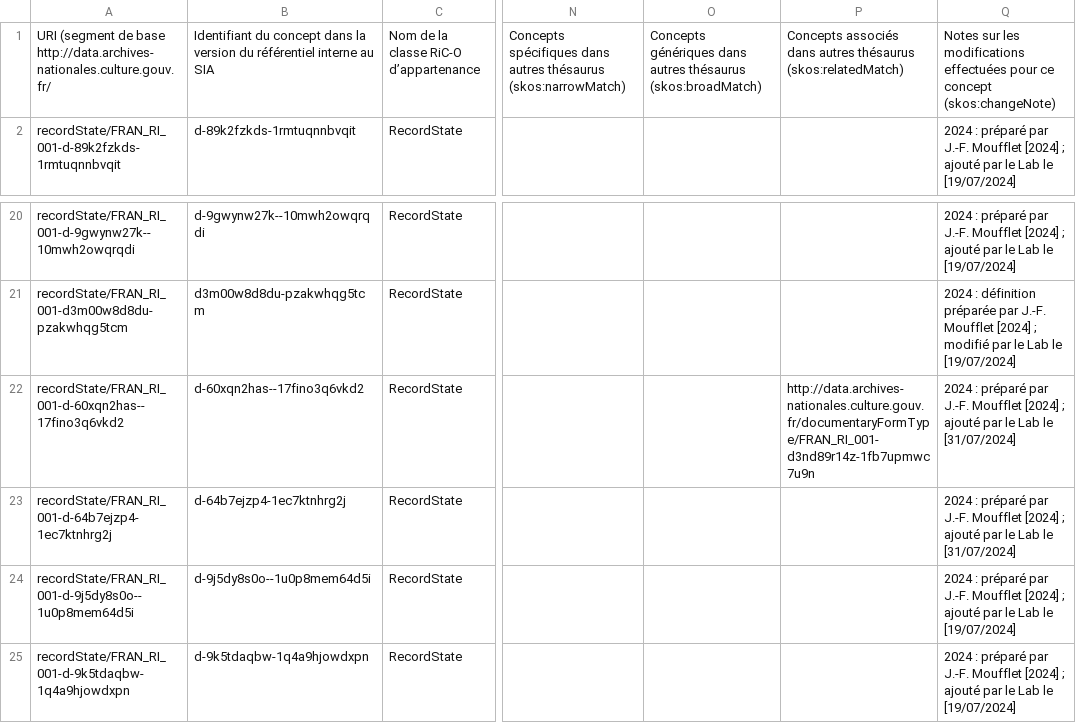
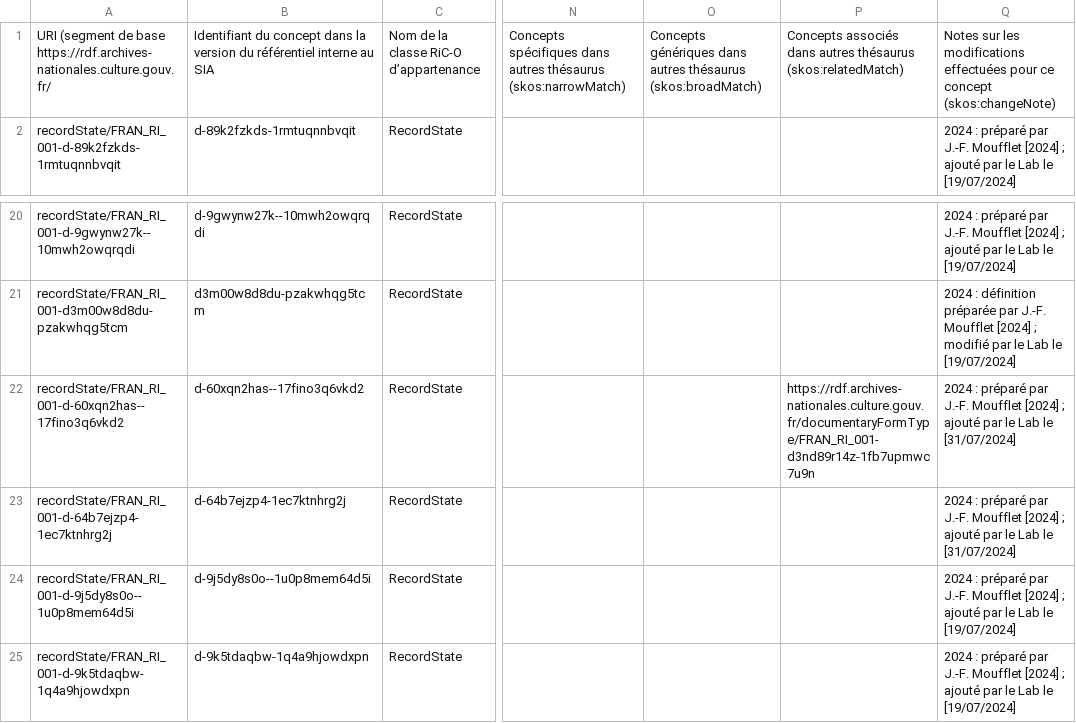
Before and after one commit to ArchivesNationalesFR/Referentiels, a CSV file: concepts/csv/FRAN_RI_001_recordStates.csv, drawn as a sheet; only a part is shown, gaps mark what is left out; the diff names each change by its address in the sheet, - before the commit and + after, or states it on an @@ line.

```diff
--- a/concepts/csv/FRAN_RI_001_recordStates.csv
+++ b/concepts/csv/FRAN_RI_001_recordStates.csv
-A1: …de base http://data.archives-nationales.culture.gouv.fr/
+A1: …de base https://rdf.archives-nationales.culture.gouv.fr/
-P22: http://data.archives-nationales.culture.gouv.fr/documentaryFormType/FRAN_RI_001-d3nd89r14z-1fb7upmwc7u9n
+P22: https://rdf.archives-nationales.culture.gouv.fr/documentaryFormType/FRAN_RI_001-d3nd89r14z-1fb7upmwc7u9n
```
Also changed, not shown: concepts/csv/FRAN_RI_001_documentaryFormTypes.csv, concepts/csv/FRAN_RI_001_recordSetTypes.csv, 10 other files.
